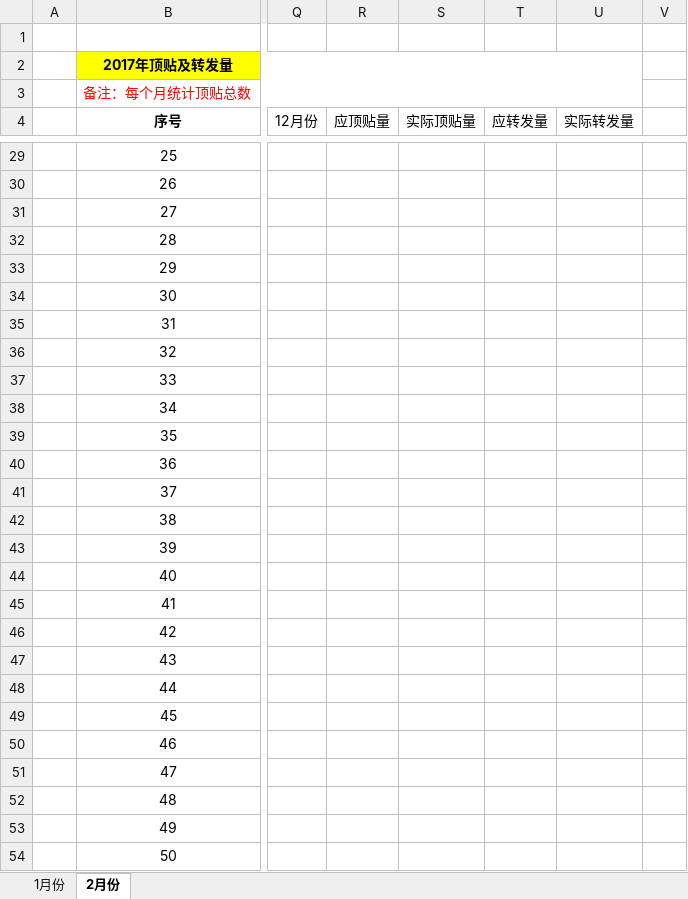
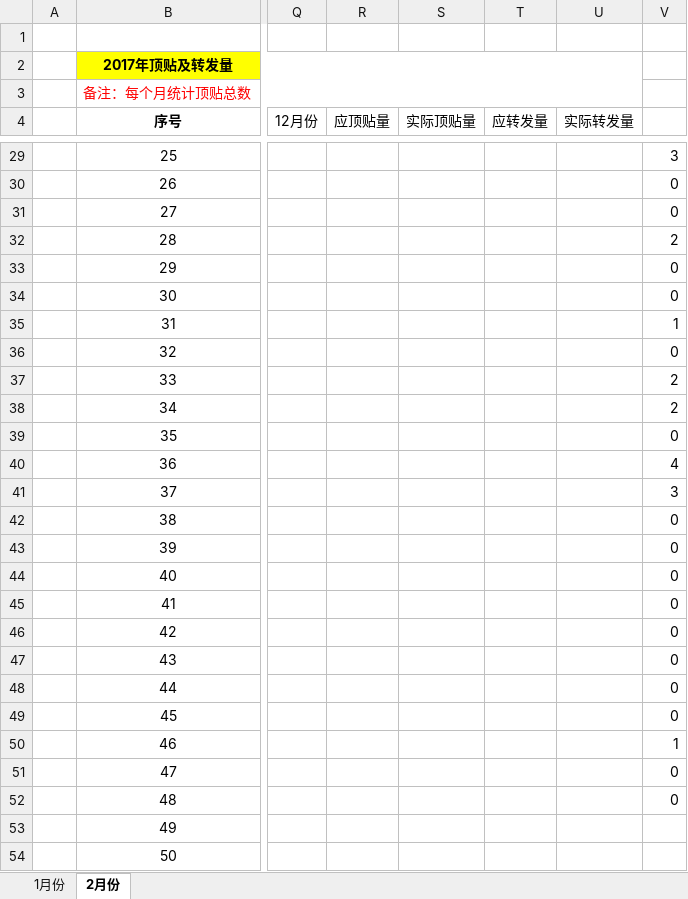
Before and after one commit to DeanLXY/py-bbs-spider, an Excel workbook: 2017.xlsx, sheet 2月份, drawn as a sheet; only a part is shown, gaps mark what is left out; values as stored, in another font and other column widths than the file's, no borders; the diff covers the shown part only; the diff names each change by its address in the sheet, - before the commit and + after, or states it on an @@ line.

```diff
--- a/2017.xlsx (sheet 2月份)
+++ b/2017.xlsx (sheet 2月份)
-V29: (empty)
+V29: 3
-V30:V31: (empty)
+V30:V31: 0
-V32: (empty)
+V32: 2
-V33:V34: (empty)
+V33:V34: 0
-V35: (empty)
+V35: 1
-V36: (empty)
+V36: 0
-V37:V38: (empty)
+V37:V38: 2
-V39: (empty)
+V39: 0
-V40: (empty)
+V40: 4
-V41: (empty)
+V41: 3
-V42:V49: (empty)
+V42:V49: 0
-V50: (empty)
+V50: 1
-V51:V52: (empty)
+V51:V52: 0
```
Also changed, not shown: 27 edited cells elsewhere in this sheet, 8 other files.
